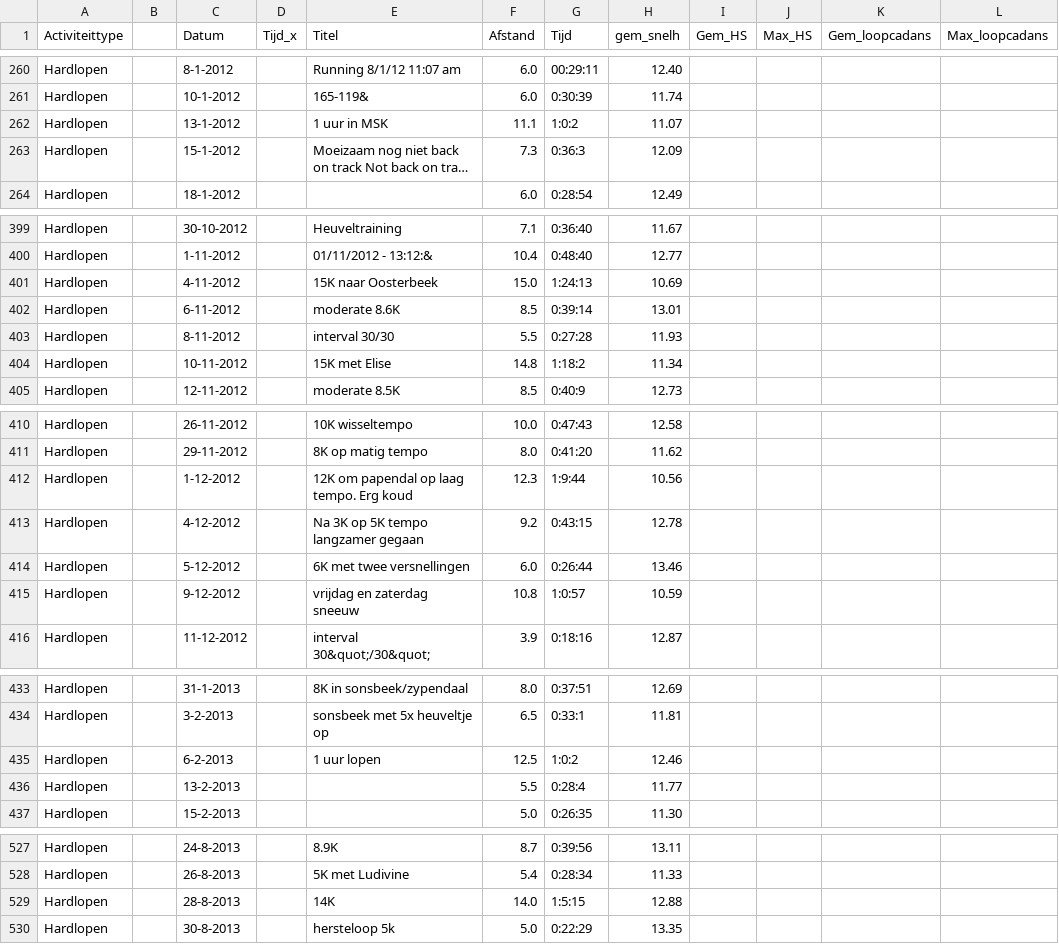
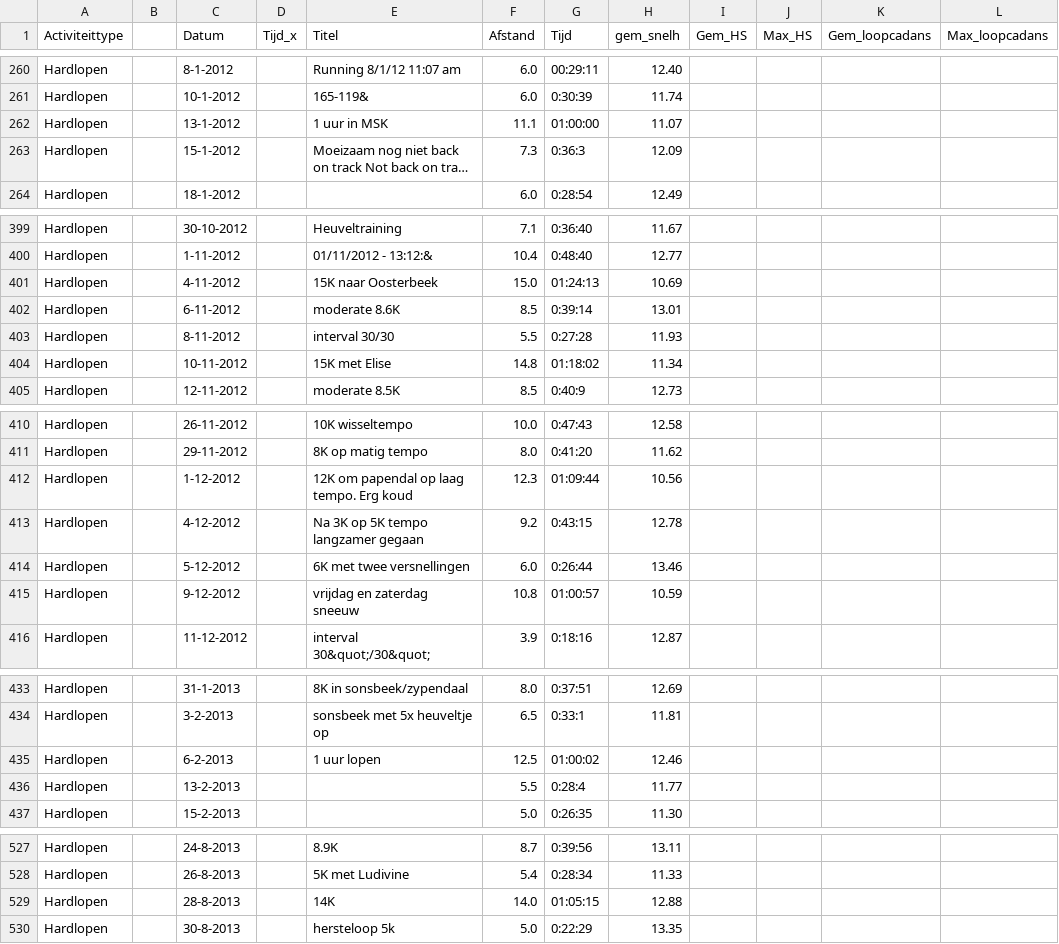
Before and after one commit to rcsmit/streamlit_scripts, a CSV file: input/garminactivities_new.csv, drawn as a sheet; only a part is shown, gaps mark what is left out; long unchanged cells end in …; the diff covers the shown part only; the diff names each change by its address in the sheet, - before the commit and + after, or states it on an @@ line.

```diff
--- a/input/garminactivities_new.csv
+++ b/input/garminactivities_new.csv
-G262 (Tijd): 1:0:2
+G262 (Tijd): 01:00:00
-G401 (Tijd): 1:24:13
+G401 (Tijd): 01:24:13
-G404 (Tijd): 1:18:2
+G404 (Tijd): 01:18:02
-G412 (Tijd): 1:9:44
+G412 (Tijd): 01:09:44
-G415 (Tijd): 1:0:57
+G415 (Tijd): 01:00:57
-G435 (Tijd): 1:0:2
+G435 (Tijd): 01:00:02
-G529 (Tijd): 1:5:15
+G529 (Tijd): 01:05:15
```
Also changed, not shown: 2 edited cells elsewhere in this file.
